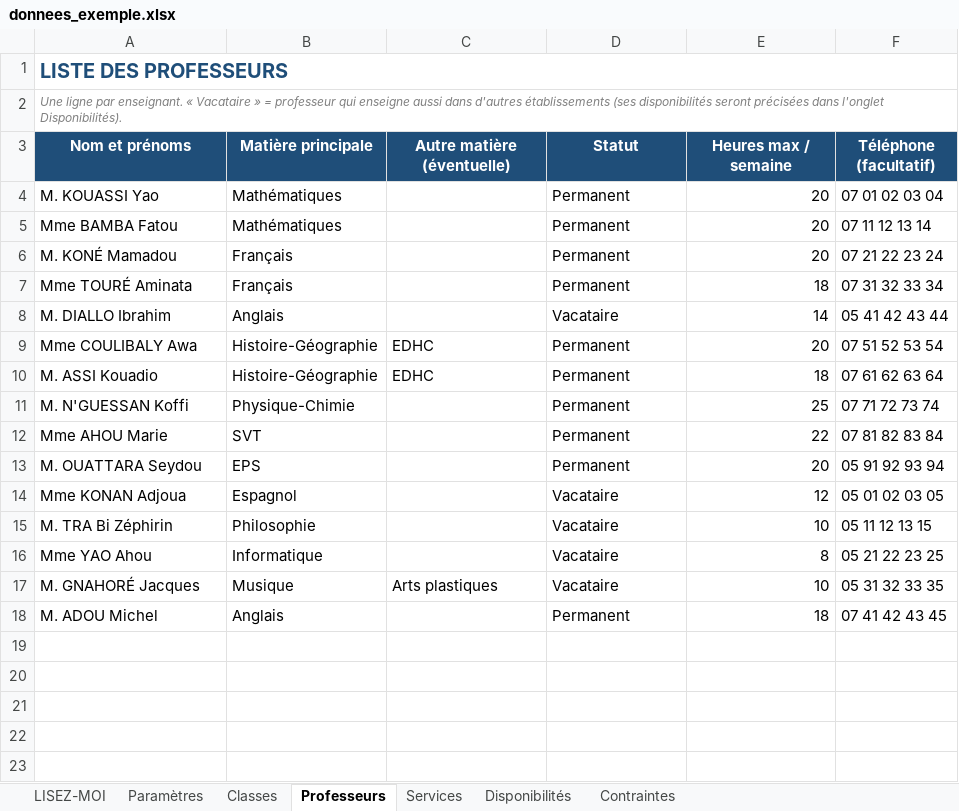
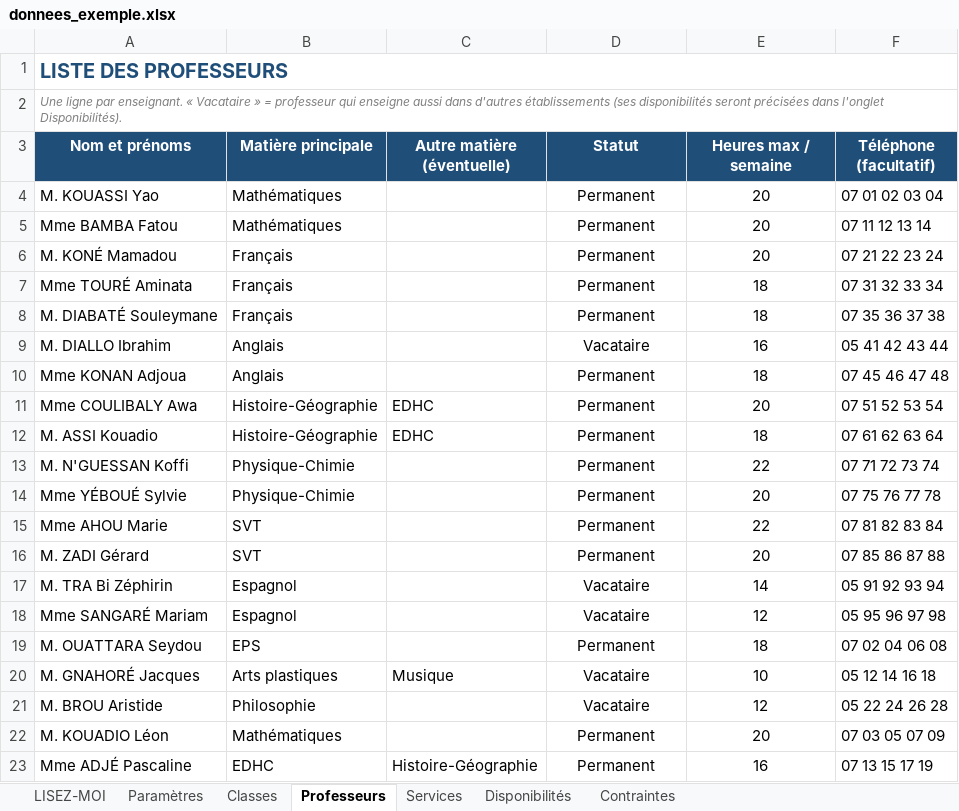
Before and after one commit to hienmarius394-dev/generateur-edt, an Excel workbook: donnees_exemple.xlsx, sheet Professeurs, drawn as a sheet; values as stored, in another font and other column widths than the file's, no borders; removed rows and columns are numbered as before the commit, all else as after; the diff names each change by its address in the sheet, - before the commit and + after, or states it on an @@ line.

```diff
--- a/donnees_exemple.xlsx (sheet Professeurs)
+++ b/donnees_exemple.xlsx (sheet Professeurs)
-D4:D7 alignment: left
+D4:D7 alignment: center
-E4:E7 alignment: right
+E4:E7 alignment: center
+row 8: M. DIABATÉ Souleymane | Français |  | Permanent | 18 | 07 35 36 37 38
-D9 alignment: left
+D9 alignment: center
-E9 (Heures max / semaine): 14
+E9 (Heures max / semaine): 16
-E9 alignment: right
+E9 alignment: center
+row 10: Mme KONAN Adjoua | Anglais |  | Permanent | 18 | 07 45 46 47 48
-D11:D13 alignment: left
+D11:D13 alignment: center
-E11:E13 alignment: right
+E11:E13 alignment: center
-E13 (Heures max / semaine): 25
+E13 (Heures max / semaine): 22
+row 14: Mme YÉBOUÉ Sylvie | Physique-Chimie |  | Permanent | 20 | 07 75 76 77 78
-D15 alignment: left
+D15 alignment: center
-E15 alignment: right
+E15 alignment: center
+row 16: M. ZADI Gérard | SVT |  | Permanent | 20 | 07 85 86 87 88
+row 17: M. TRA Bi Zéphirin | Espagnol |  | Vacataire | 14 | 05 91 92 93 94
+row 18: Mme SANGARÉ Mariam | Espagnol |  | Vacataire | 12 | 05 95 96 97 98
-D19 alignment: left
+D19 alignment: center
-E19 (Heures max / semaine): 20
+E19 (Heures max / semaine): 18
-E19 alignment: right
+E19 alignment: center
-F19 (Téléphone (facultatif)): 05 91 92 93 94
+F19 (Téléphone (facultatif)): 07 02 04 06 08
-row 14: Mme KONAN Adjoua | Espagnol |  | Vacataire | 12 | 05 01 02 03 05
-row 15: M. TRA Bi Zéphirin | Philosophie |  | Vacataire | 10 | 05 11 12 13 15
-row 16: Mme YAO Ahou | Informatique |  | Vacataire | 8 | 05 21 22 23 25
-B20 (Matière principale): Musique
+B20 (Matière principale): Arts plastiques
-C20 (Autre matière (éventuelle)): Arts plastiques
+C20 (Autre matière (éventuelle)): Musique
-D20 alignment: left
+D20 alignment: center
-E20 alignment: right
+E20 alignment: center
-F20 (Téléphone (facultatif)): 05 31 32 33 35
+F20 (Téléphone (facultatif)): 05 12 14 16 18
-row 18: M. ADOU Michel | Anglais |  | Permanent | 18 | 07 41 42 43 45
+row 21: M. BROU Aristide | Philosophie |  | Vacataire | 12 | 05 22 24 26 28
+row 22: M. KOUADIO Léon | Mathématiques |  | Permanent | 20 | 07 03 05 07 09
+row 23: Mme ADJÉ Pascaline | EDHC | Histoire-Géographie | Permanent | 16 | 07 13 15 17 19
```
Also changed, not shown: sheet Services, sheet Disponibilités, sheet Classes, sheet Contraintes, sheet Paramètres, 1 other file.
